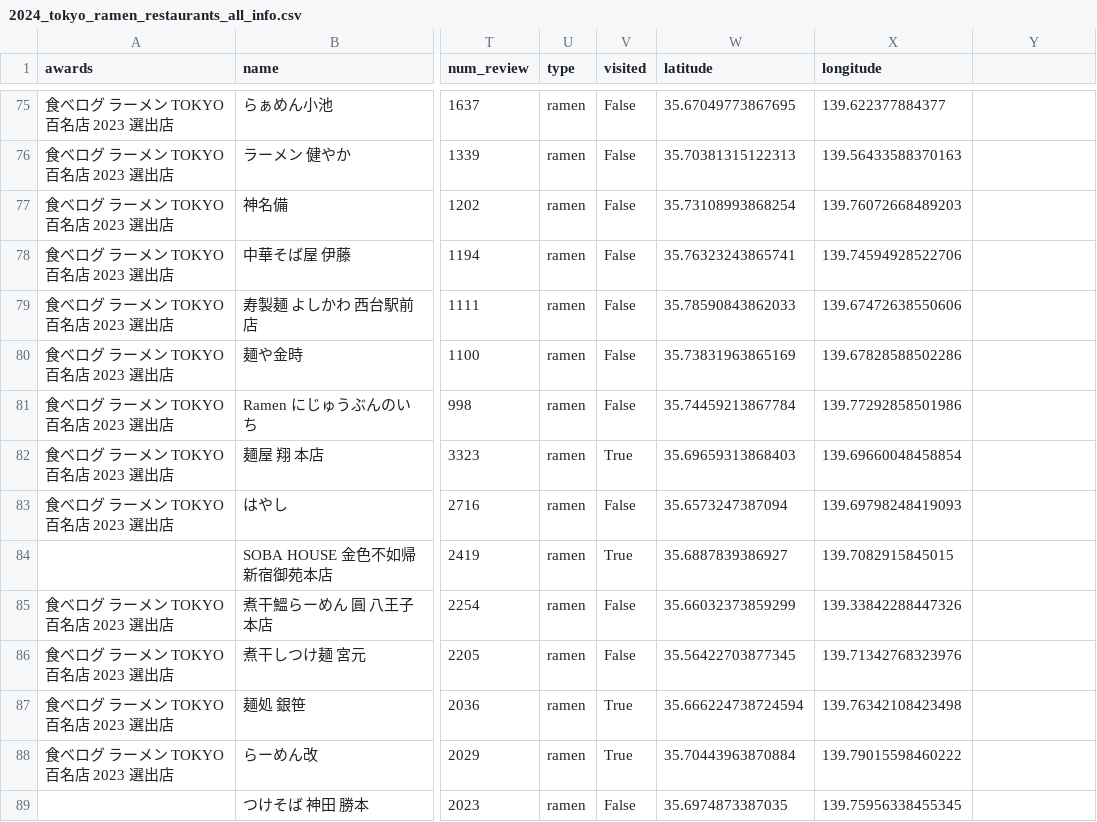
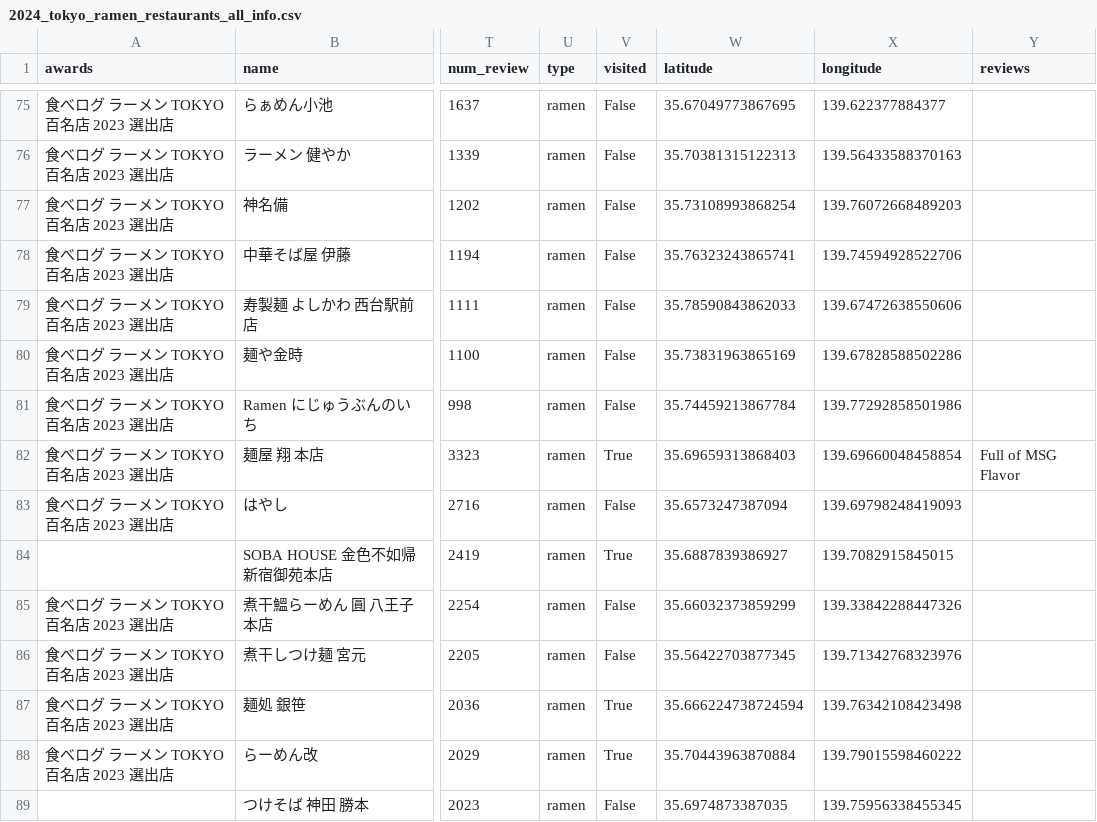
Before and after one commit to wf0601/tokyo_ramen_map, a CSV file: data/2024_tokyo_ramen_restaurants_all_info.csv, drawn as a sheet; only a part is shown, gaps mark what is left out; the diff names each change by its address in the sheet, - before the commit and + after, or states it on an @@ line.

```diff
--- a/data/2024_tokyo_ramen_restaurants_all_info.csv
+++ b/data/2024_tokyo_ramen_restaurants_all_info.csv
-Y1: (empty)
+Y1: reviews
-Y82 (reviews): (empty)
+Y82 (reviews): Full of MSG Flavor
```
Also changed, not shown: data/2024_tokyo_yakitori_restaurants_all_info.csv, 4 other files.
